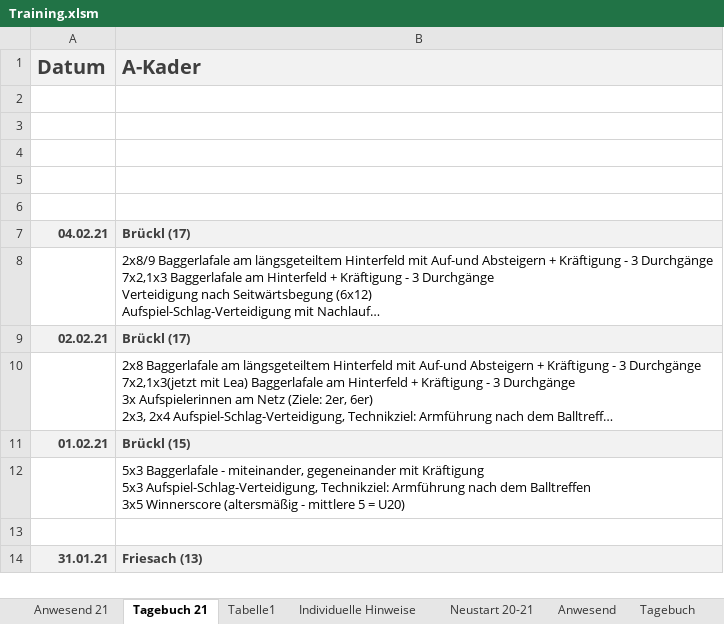
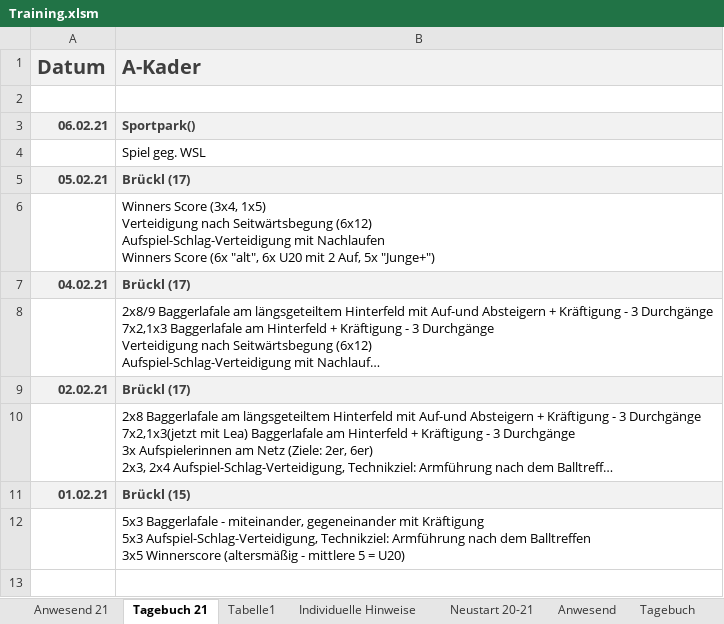
Before and after one commit to volleybase/brueckl-hotvolleys-source, an Excel workbook: _work/presence/excel/Training.xlsm, sheet Tagebuch 21, drawn as a sheet; only a part is shown; the shorter side is filled out with more unchanged rows; long unchanged cells end in …; values as stored, in another font and other column widths than the file's, no borders; charts and pictures not drawn; ↵ is a line break in a cell; the diff names each change by its address in the sheet, - before the commit and + after, or states it on an @@ line.

```diff
--- a/_work/presence/excel/Training.xlsm (sheet Tagebuch 21)
+++ b/_work/presence/excel/Training.xlsm (sheet Tagebuch 21)
-row 3: (empty)
+row 3: 06.02.21 | Sportpark()
-A3:B3 fill: none
+A3:B3 fill: #F2F2F2
-B4 (A-Kader): (empty)
+B4 (A-Kader): Spiel geg. WSL
-row 5: (empty)
+row 5: 05.02.21 | Brückl (17)
-A5:B5 fill: none
+A5:B5 fill: #F2F2F2
-B6 (A-Kader): (empty)
+B6 (A-Kader): Winners Score (3x4, 1x5) ↵ Verteidigung nach Seitwärtsbegung (6x12) ↵ Aufspiel-Schlag-Verteidigung mit Nachlaufen ↵ Winners Score (6x "alt", 6x U20 mit 2 Auf, 5x "Junge+")
```
Also changed, not shown: sheet Anwesend 21, hidden cells, charts or pictures, 6 other files.
